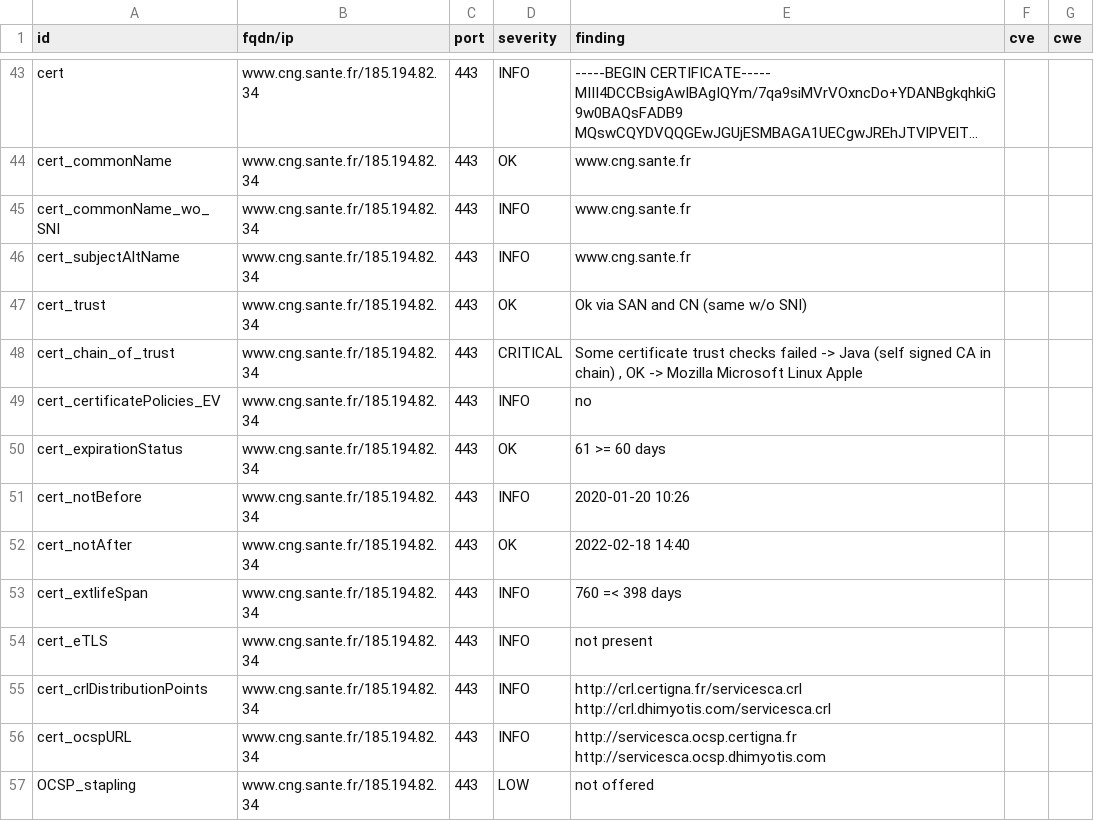
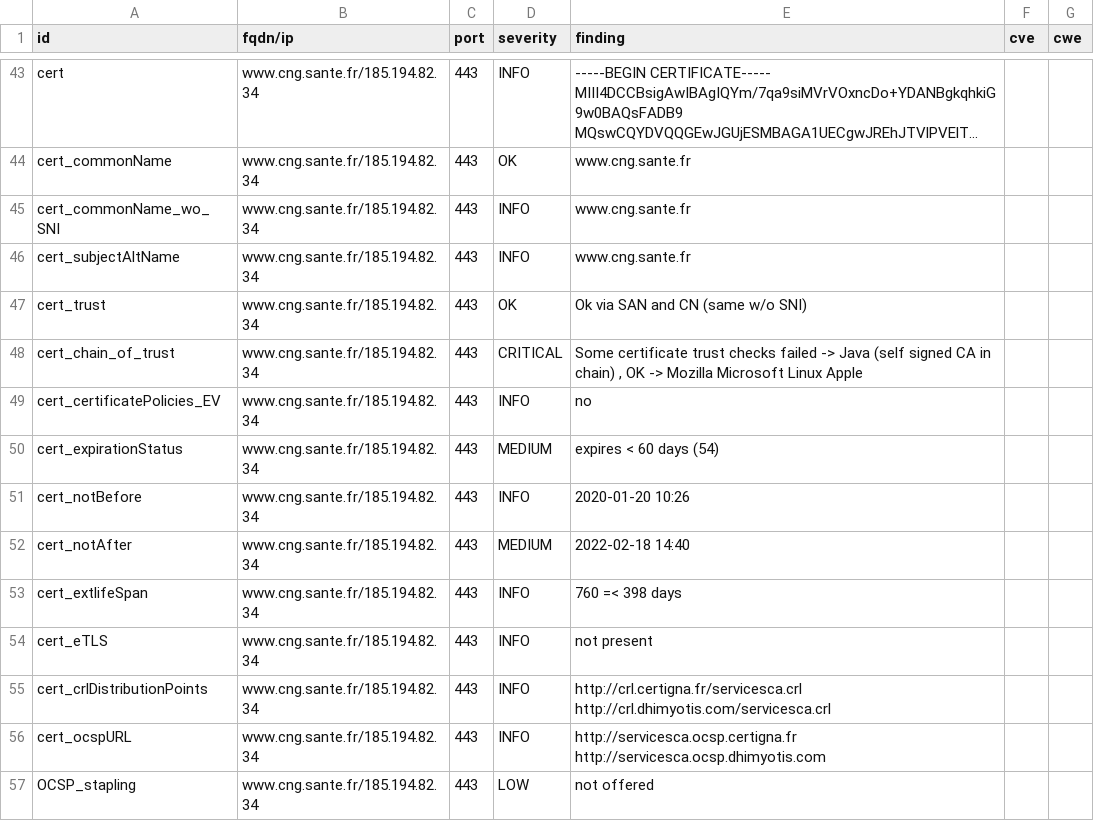
Before and after one commit to SocialGouv/dnum-dashboard, a CSV file: results/aHR0cHM6Ly93d3cuY25nLnNhbnRlLmZy/testssl.csv, drawn as a sheet; only a part is shown, gaps mark what is left out; long unchanged cells end in ….

```diff
--- a/results/aHR0cHM6Ly93d3cuY25nLnNhbnRlLmZy/testssl.csv
+++ b/results/aHR0cHM6Ly93d3cuY25nLnNhbnRlLmZy/testssl.csv
@@ -49,5 +49,5 @@
 "cert_certificatePolicies_EV","www.cng.sante.fr/185.194.82.34","443","INFO","no","",""
-"cert_expirationStatus","www.cng.sante.fr/185.194.82.34","443","OK","61 >= 60 days","",""
+"cert_expirationStatus","www.cng.sante.fr/185.194.82.34","443","MEDIUM","expires < 60 days (54)","",""
 "cert_notBefore","www.cng.sante.fr/185.194.82.34","443","INFO","2020-01-20 10:26","",""
-"cert_notAfter","www.cng.sante.fr/185.194.82.34","443","OK","2022-02-18 14:40","",""
+"cert_notAfter","www.cng.sante.fr/185.194.82.34","443","MEDIUM","2022-02-18 14:40","",""
 "cert_extlifeSpan","www.cng.sante.fr/185.194.82.34","443","INFO","760 =< 398 days","",""
```
Also changed, not shown: 6 other files.
